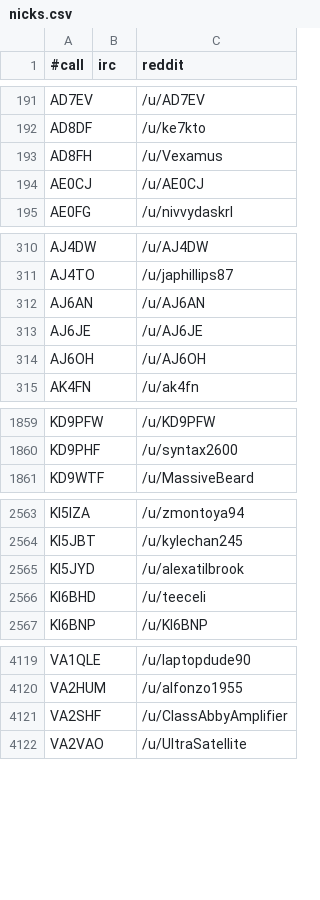
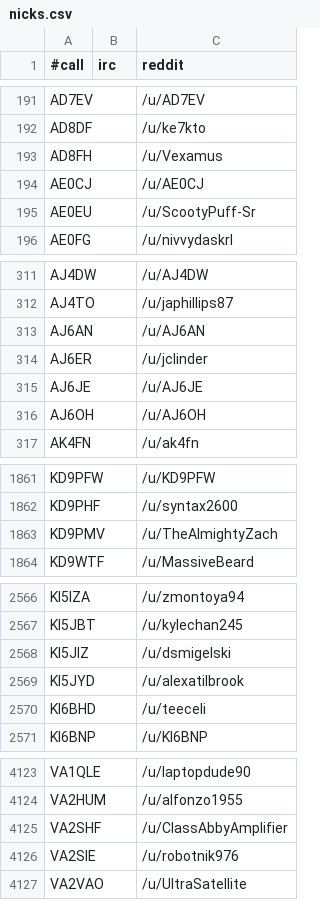
Before and after one commit to molo1134/qrmbot, a CSV file: lib/nicks.csv, drawn as a sheet; only a part is shown, gaps mark what is left out; the diff covers the shown part only; the diff names each change by its address in the sheet, - before the commit and + after, or states it on an @@ line.

Commit message:
scrape

```diff
--- a/lib/nicks.csv
+++ b/lib/nicks.csv
+row 195: AE0EU |  | /u/ScootyPuff-Sr
+row 314: AJ6ER |  | /u/jclinder
+row 1863: KD9PMV |  | /u/TheAlmightyZach
+row 2568: KI5JIZ |  | /u/dsmigelski
+row 4126: VA2SIE |  | /u/robotnik976
```
Also changed, not shown: 2 added rows elsewhere in this file.
